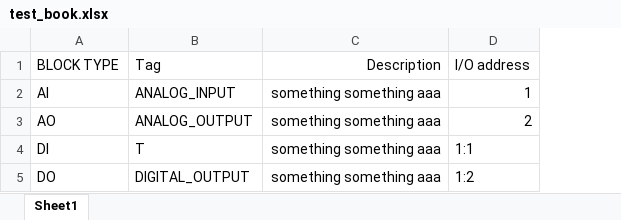
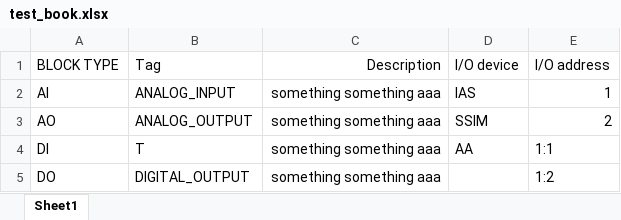
Before and after one commit to us3-r/UPR, an Excel workbook: UPR/example/test_book.xlsx, sheet Sheet1, drawn as a sheet; values as stored, in another font and other column widths than the file's, no borders; the diff names each change by its address in the sheet, - before the commit and + after, or states it on an @@ line.

```diff
--- a/UPR/example/test_book.xlsx (sheet Sheet1)
+++ b/UPR/example/test_book.xlsx (sheet Sheet1)
+column D, rows 1-4: I/O device | IAS | SSIM | AA
```
Also changed, not shown: 5 other files.
